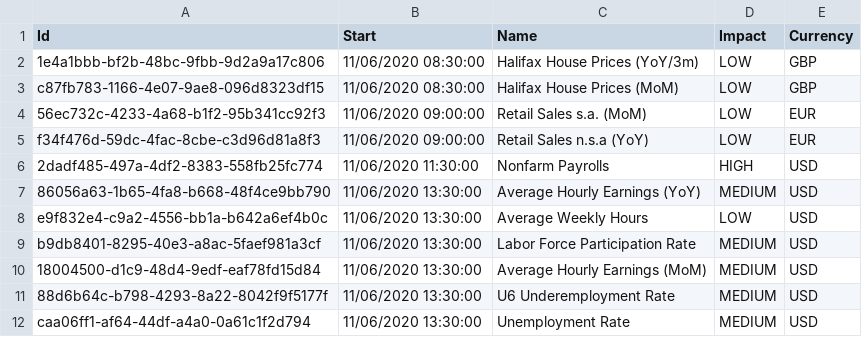
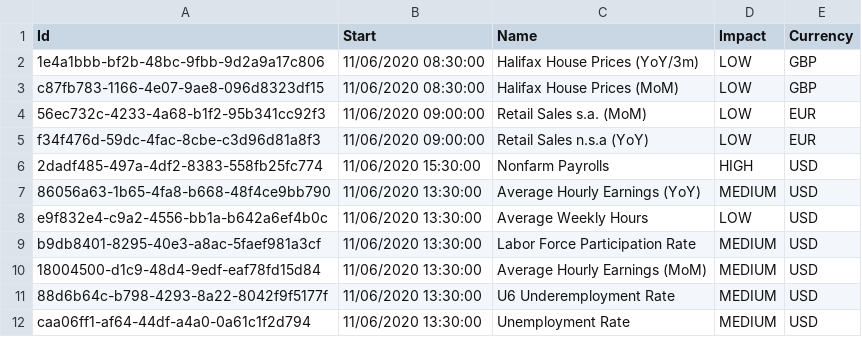
Before and after one commit to silkflo/R_NewsReading, a CSV file: calendar-event-list.csv, drawn as a sheet; only a part is shown.

```diff
--- a/calendar-event-list.csv
+++ b/calendar-event-list.csv
@@ -5,3 +5,3 @@ c87fb783-1166-4e07-9ae8-096d8323df15,11/06/2020 08:30:00,Halifax House Prices (M
 f34f476d-59dc-4fac-8cbe-c3d96d81a8f3,11/06/2020 09:00:00,Retail Sales n.s.a (YoY),LOW,EUR
-2dadf485-497a-4df2-8383-558fb25fc774,11/06/2020 11:30:00,Nonfarm Payrolls,HIGH,USD
+2dadf485-497a-4df2-8383-558fb25fc774,11/06/2020 15:30:00,Nonfarm Payrolls,HIGH,USD
 86056a63-1b65-4fa8-b668-48f4ce9bb790,11/06/2020 13:30:00,Average Hourly Earnings (YoY),MEDIUM,USD
```
Also changed, not shown: 1 other file.
